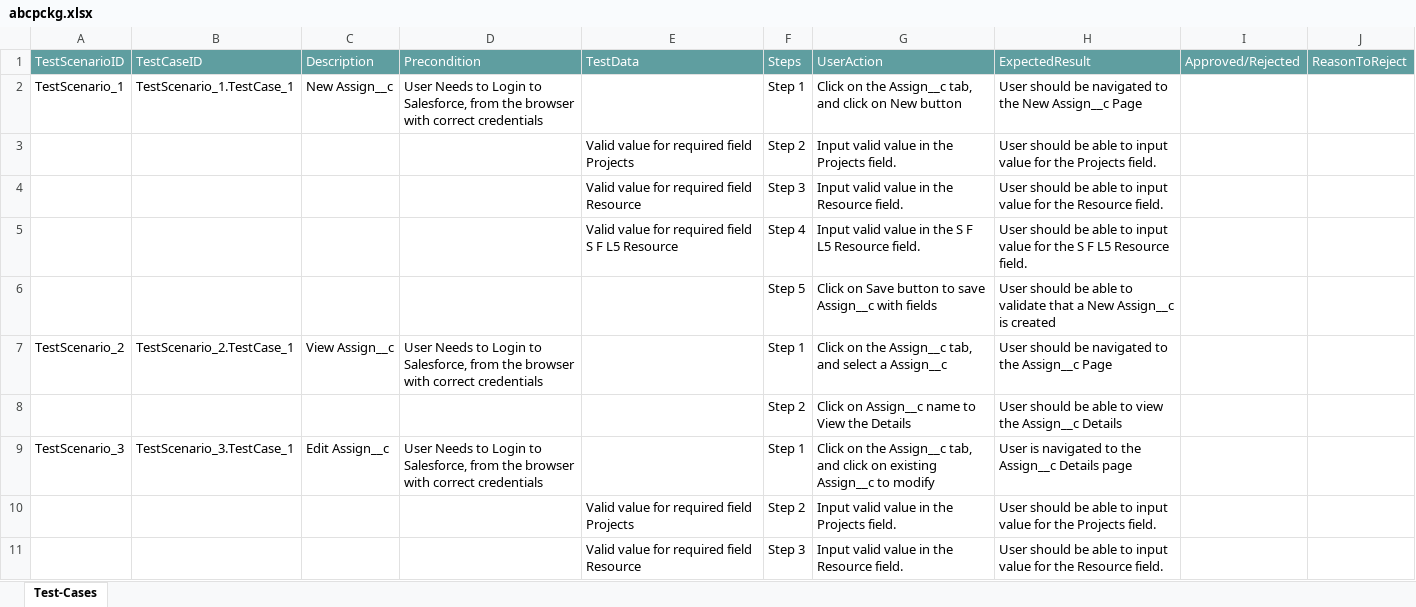
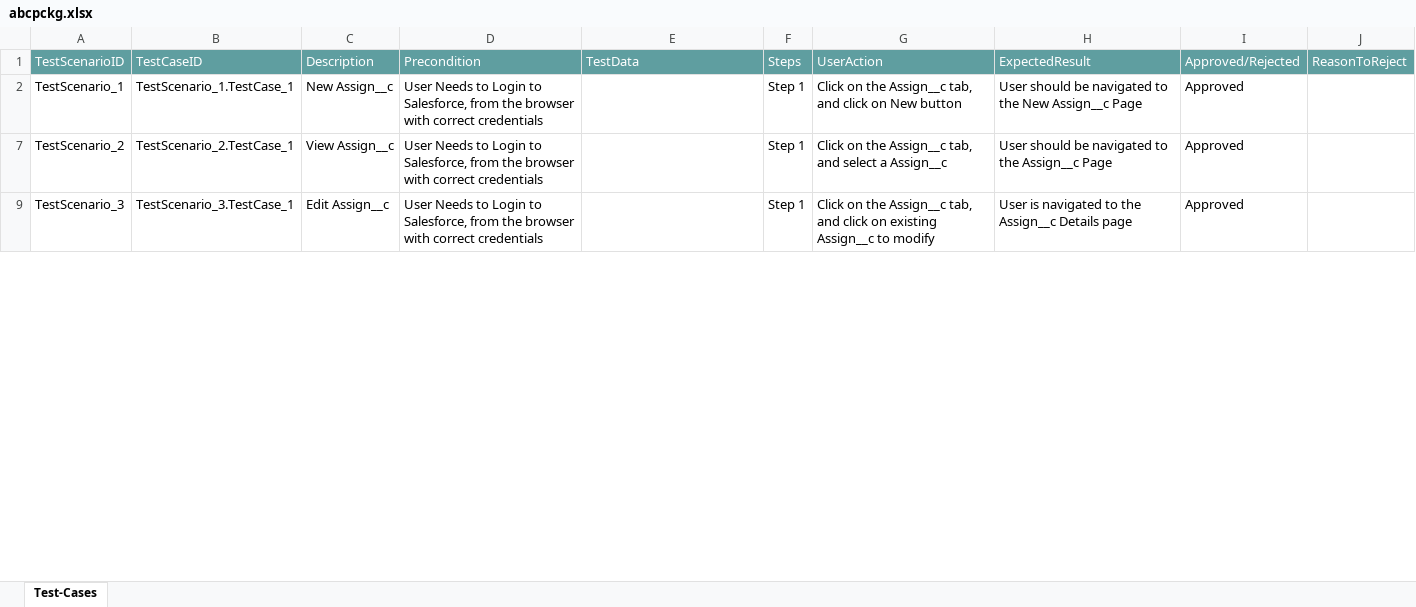
Before and after one commit to ShaikMohamedIrfan/TestAtif, an Excel workbook: abcpckg.xlsx, sheet Test-Cases, drawn as a sheet; only a part is shown; values as stored, in another font and other column widths than the file's, no borders; table styles not drawn; the diff covers the shown part only; the diff names each change by its address in the sheet, - before the commit and + after, or states it on an @@ line.

Commit message:
Add files via upload

```diff
--- a/abcpckg.xlsx (sheet Test-Cases)
+++ b/abcpckg.xlsx (sheet Test-Cases)
-I2: (empty)
+I2: Approved
@@ row 3 hidden:  |  |  |  | Valid value for required field Projects | Step 2 | Input valid value in the Projects field. | User should be able to input value for the Projects field. @@
@@ row 4 hidden:  |  |  |  | Valid value for required field Resource | Step 3 | Input valid value in the Resource field. | User should be able to input value for the Resource field. @@
@@ row 5 hidden:  |  |  |  | Valid value for required field S F L5 Resource | Step 4 | Input valid value in the S F L5 Resource field. | User should be able to input value for the S F L5 Resource field. @@
@@ row 6 hidden:  |  |  |  |  | Step 5 | Click on Save button to save Assign__c with fields | User should be able to validate that a New Assign__c is created @@
-I7: (empty)
+I7: Approved
@@ row 8 hidden:  |  |  |  |  | Step 2 | Click on Assign__c name to View the Details | User should be able to view the Assign__c Details @@
-I9: (empty)
+I9: Approved
@@ row 10 hidden:  |  |  |  | Valid value for required field Projects | Step 2 | Input valid value in the Projects field. | User should be able to input value for the Projects field. @@
@@ row 11 hidden:  |  |  |  | Valid value for required field Resource | Step 3 | Input valid value in the Resource field. | User should be able to input value for the Resource field. @@
```
Also changed, not shown: 102 hidden or unhidden rows and 26 edited cells elsewhere in this sheet.
